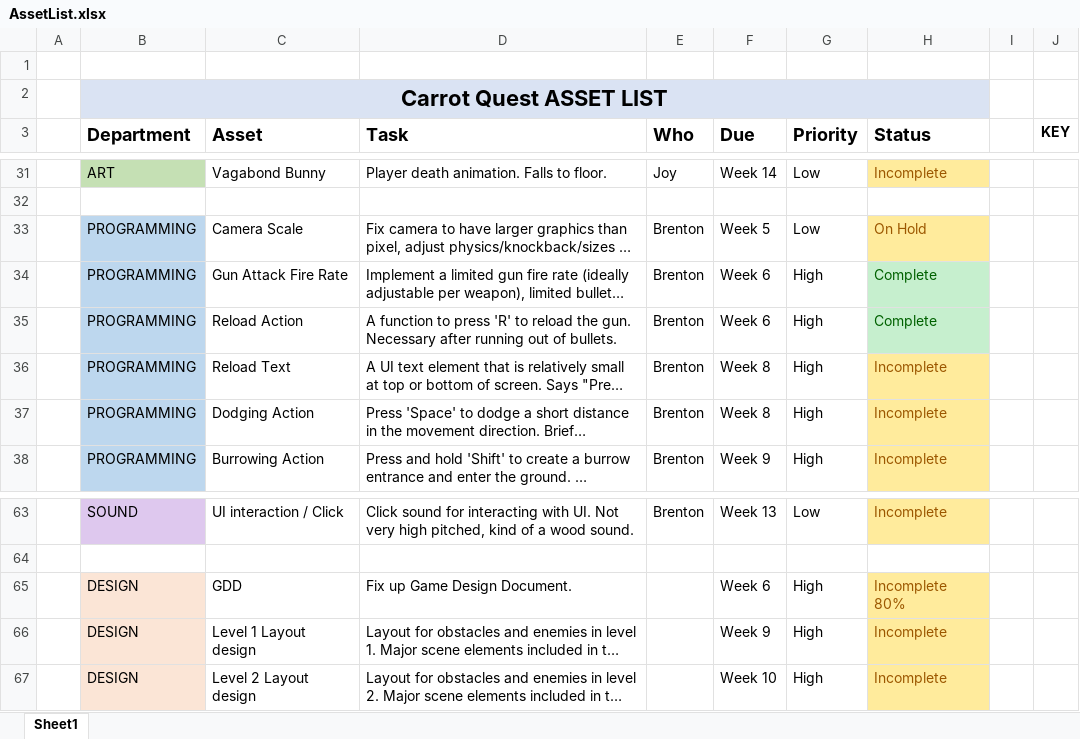
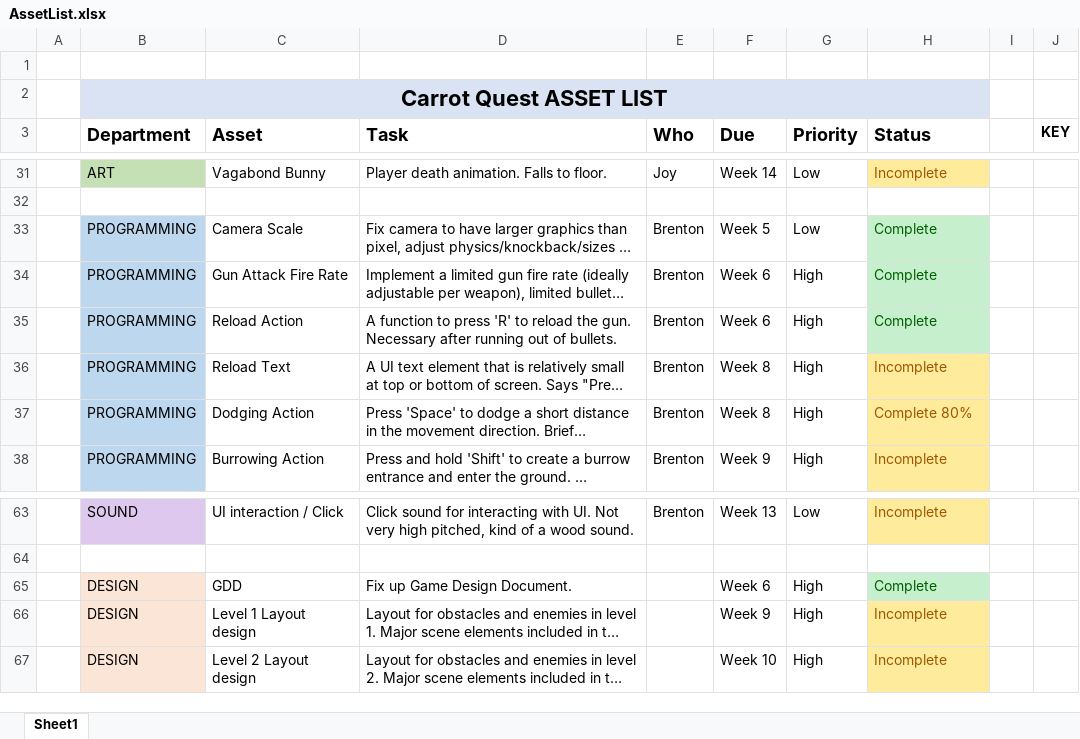
Before and after one commit to SkullNightMegaFan/DarkRoot, an Excel workbook: Documentation/AssetList.xlsx, sheet Sheet1, drawn as a sheet; only a part is shown, gaps mark what is left out; long unchanged cells end in …; values as stored, in another font and other column widths than the file's, no borders; table styles not drawn; the diff names each change by its address in the sheet, - before the commit and + after, or states it on an @@ line.

```diff
--- a/Documentation/AssetList.xlsx (sheet Sheet1)
+++ b/Documentation/AssetList.xlsx (sheet Sheet1)
-H33 (Status): On Hold
+H33 (Status): Complete
@@ H33 fill: #FFEB9C → #C6EFCE, text colour: #9C5700 → #006100 @@
-H37 (Status): Incomplete
+H37 (Status): Complete 80%
-H65 (Status): Incomplete 80%
+H65 (Status): Complete
@@ H65 fill: #FFEB9C → #C6EFCE, text colour: #9C5700 → #006100 @@
```
Also changed, not shown: 8 other files.
